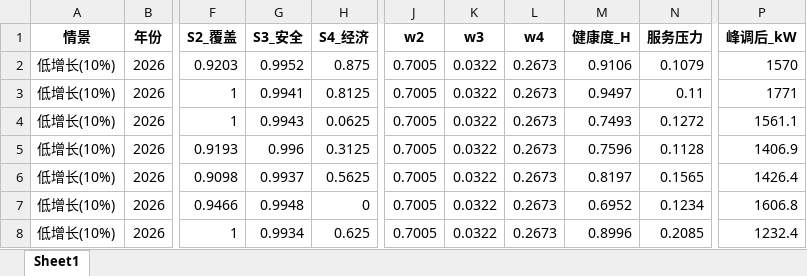
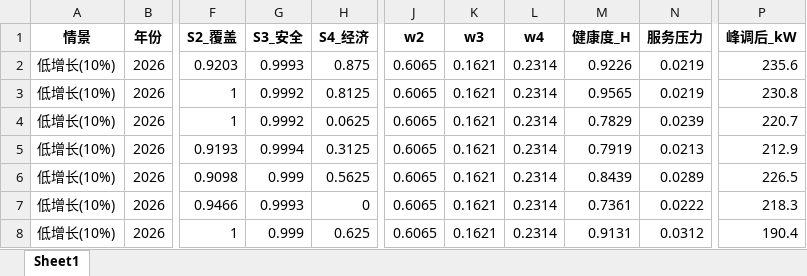
Before and after one commit to LibNuyoah/Project, an Excel workbook: results/q4_output/健康度评价.xlsx, sheet Sheet1, drawn as a sheet; only a part is shown, gaps mark what is left out; values as stored, in another font and other column widths than the file's, no borders; the diff covers the shown part only; the diff names each change by its address in the sheet, - before the commit and + after, or states it on an @@ line.

```diff
--- a/results/q4_output/健康度评价.xlsx (sheet Sheet1)
+++ b/results/q4_output/健康度评价.xlsx (sheet Sheet1)
-G2 (S3_安全): 0.9952
+G2 (S3_安全): 0.9993
-J2:J8 (w2): 0.7005
+J2:J8 (w2): 0.6065
-K2:K8 (w3): 0.0322
+K2:K8 (w3): 0.1621
-L2:L8 (w4): 0.2673
+L2:L8 (w4): 0.2314
-M2 (健康度_H): 0.9106
+M2 (健康度_H): 0.9226
-N2 (服务压力): 0.1079
+N2 (服务压力): 0.0219
-P2 (峰调后_kW): 1570
+P2 (峰调后_kW): 235.6
-G3 (S3_安全): 0.9941
+G3 (S3_安全): 0.9992
-M3 (健康度_H): 0.9497
+M3 (健康度_H): 0.9565
-N3 (服务压力): 0.11
+N3 (服务压力): 0.0219
-P3 (峰调后_kW): 1771
+P3 (峰调后_kW): 230.8
-G4 (S3_安全): 0.9943
+G4 (S3_安全): 0.9992
-M4 (健康度_H): 0.7493
+M4 (健康度_H): 0.7829
-N4 (服务压力): 0.1272
+N4 (服务压力): 0.0239
-P4 (峰调后_kW): 1561.1
+P4 (峰调后_kW): 220.7
-G5 (S3_安全): 0.996
+G5 (S3_安全): 0.9994
-M5 (健康度_H): 0.7596
+M5 (健康度_H): 0.7919
-N5 (服务压力): 0.1128
+N5 (服务压力): 0.0213
-P5 (峰调后_kW): 1406.9
+P5 (峰调后_kW): 212.9
-G6 (S3_安全): 0.9937
+G6 (S3_安全): 0.999
-M6 (健康度_H): 0.8197
+M6 (健康度_H): 0.8439
-N6 (服务压力): 0.1565
+N6 (服务压力): 0.0289
-P6 (峰调后_kW): 1426.4
+P6 (峰调后_kW): 226.5
-G7 (S3_安全): 0.9948
+G7 (S3_安全): 0.9993
-M7 (健康度_H): 0.6952
+M7 (健康度_H): 0.7361
-N7 (服务压力): 0.1234
+N7 (服务压力): 0.0222
-P7 (峰调后_kW): 1606.8
+P7 (峰调后_kW): 218.3
-G8 (S3_安全): 0.9934
+G8 (S3_安全): 0.999
-M8 (健康度_H): 0.8996
+M8 (健康度_H): 0.9131
-N8 (服务压力): 0.2085
+N8 (服务压力): 0.0312
-P8 (峰调后_kW): 1232.4
+P8 (峰调后_kW): 190.4
```
Also changed, not shown: 591 edited cells elsewhere in this sheet, results/q4_output/动态扩容方案.xlsx, results/q4_output/扩容优先级.xlsx, 43 other files.
